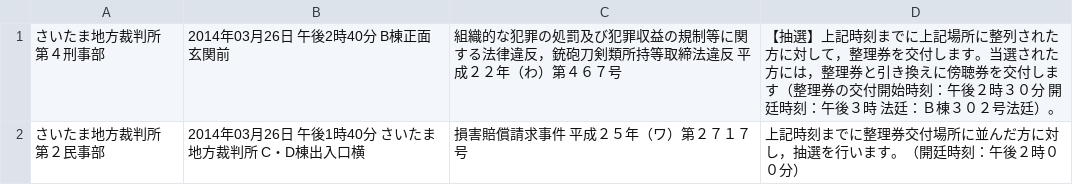
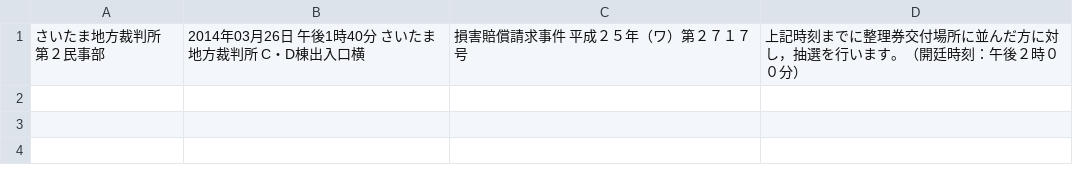
Before and after one commit to wktk/botyo_koufu, a CSV file: data/39/2014-03-26.csv, drawn as a sheet.

Commit message:
Auto commit - Wed Mar 26 18:02:12 JST 2014

```diff
--- a/data/39/2014-03-26.csv
+++ b/data/39/2014-03-26.csv
@@ -1,2 +1 @@
-さいたま地方裁判所　　第４刑事部,2014年03月26日　午後2時40分　B棟正面玄関前,組織的な犯罪の処罰及び犯罪収益の規制等に関する法律違反，銃砲刀剣類所持等取締法違反　平成２２年（わ）第４６７号,【抽選】上記時刻までに上記場所に整列された方に対して，整理券を交付します。当選された方には，整理券と引き換えに傍聴券を交付します（整理券の交付開始時刻：午後２時３０分　開廷時刻：午後３時　法廷：Ｂ棟３０２号法廷）。
 さいたま地方裁判所　　第２民事部,2014年03月26日　午後1時40分　さいたま地方裁判所　C・D棟出入口横,損害賠償請求事件　平成２５年（ワ）第２７１７号,上記時刻までに整理券交付場所に並んだ方に対し，抽選を行います。（開廷時刻：午後２時００分）
```
